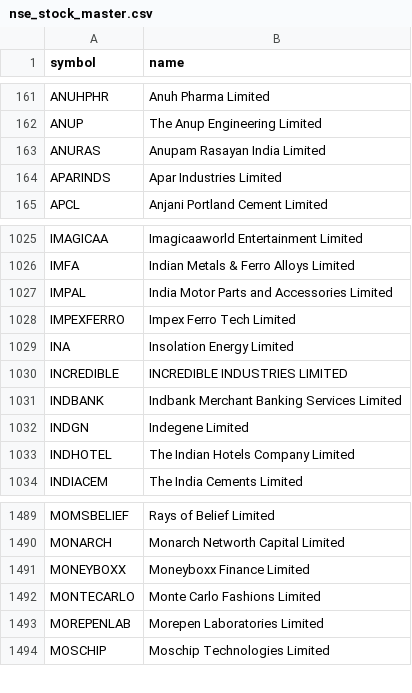
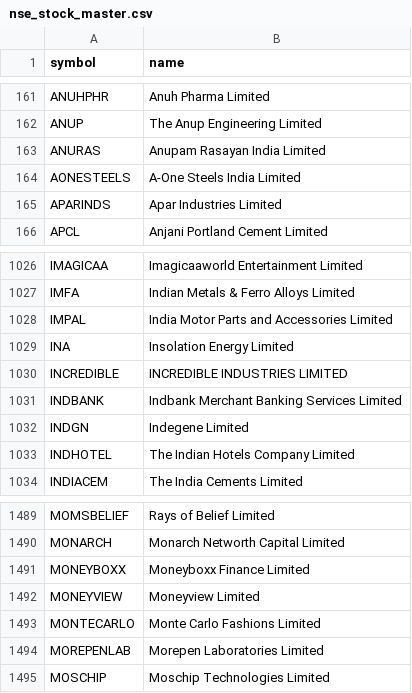
Before and after one commit to shaikmoideen/share-market, a CSV file: data/nse_stock_master.csv, drawn as a sheet; only a part is shown, gaps mark what is left out; removed rows and columns are numbered as before the commit, all else as after; the diff names each change by its address in the sheet, - before the commit and + after, or states it on an @@ line.

```diff
--- a/data/nse_stock_master.csv
+++ b/data/nse_stock_master.csv
+row 164: AONESTEELS | A-One Steels India Limited
-row 1028: IMPEXFERRO | Impex Ferro Tech Limited
+row 1492: MONEYVIEW | Moneyview Limited
```
Also changed, not shown: 4 other files.
